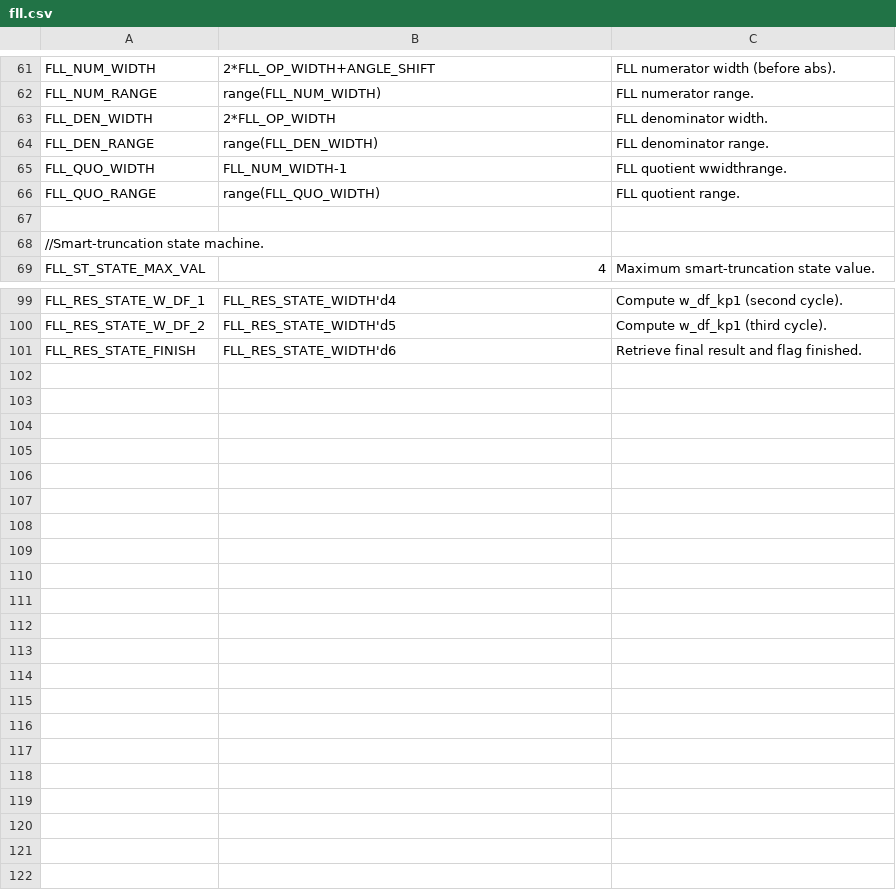
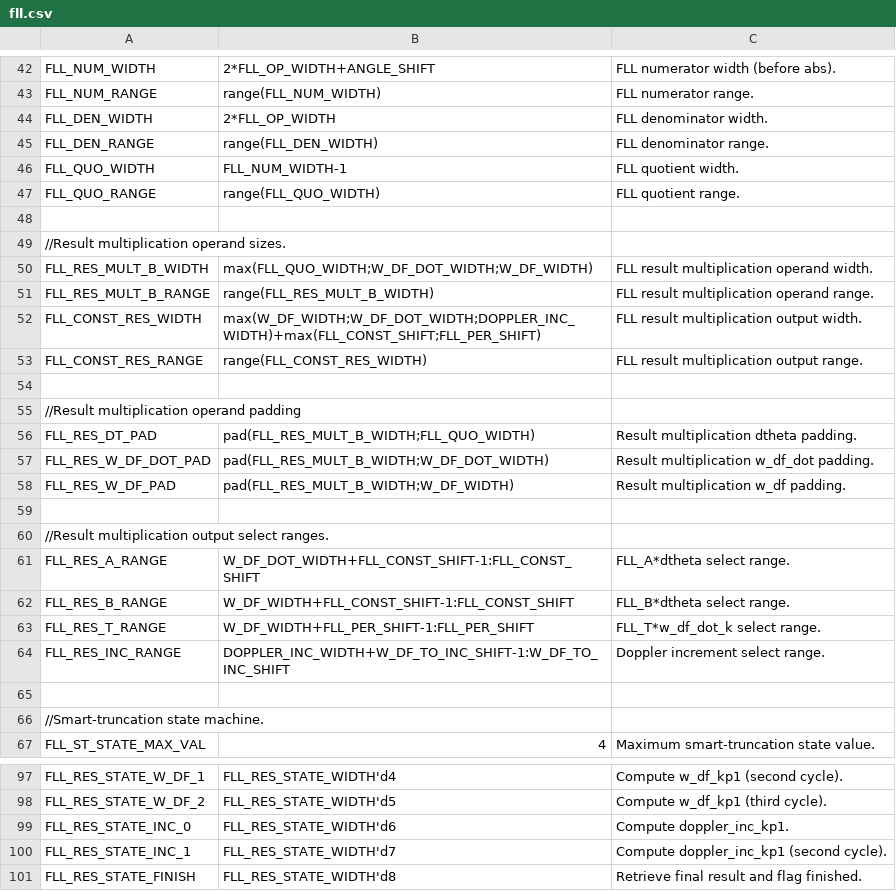
Before and after one commit to aanjhan/cu-hw-gps, a CSV file: gps/verilog/components/fll.csv, drawn as a sheet; only a part is shown, gaps mark what is left out; the diff covers the shown part only.

Commit message:
tracking_loops.csv: Added w_df and w_df_dot ranges with empirically-derived maximum w_df_dot value.                     Added w_df to phase increment conversion factor. fll.v: Added Doppler phase increment output (verified).        Corrected result multiplication operand widths and added padding. FLL functionally verified. Timing untested.

```diff
--- a/gps/verilog/components/fll.csv
+++ b/gps/verilog/components/fll.csv
@@ -64,4 +45,21 @@ FLL_DEN_WIDTH,2*FLL_OP_WIDTH,FLL denominator width.
 FLL_DEN_RANGE,range(FLL_DEN_WIDTH),FLL denominator range.
-FLL_QUO_WIDTH,FLL_NUM_WIDTH-1,FLL quotient wwidthrange.
+FLL_QUO_WIDTH,FLL_NUM_WIDTH-1,FLL quotient width.
 FLL_QUO_RANGE,range(FLL_QUO_WIDTH),FLL quotient range.
+
+//Result multiplication operand sizes.
+FLL_RES_MULT_B_WIDTH,max(FLL_QUO_WIDTH;W_DF_DOT_WIDTH;W_DF_WIDTH),FLL result multiplication operand width.
+FLL_RES_MULT_B_RANGE,range(FLL_RES_MULT_B_WIDTH),FLL result multiplication operand range.
+FLL_CONST_RES_WIDTH,max(W_DF_WIDTH;W_DF_DOT_WIDTH;DOPPLER_INC_WIDTH)+max(FLL_CONST_SHIFT;FLL_PER_SHIFT),FLL result multiplication output width.
+FLL_CONST_RES_RANGE,range(FLL_CONST_RES_WIDTH),FLL result multiplication output range.
+
+//Result multiplication operand padding
+FLL_RES_DT_PAD,pad(FLL_RES_MULT_B_WIDTH;FLL_QUO_WIDTH),Result multiplication dtheta padding.
+FLL_RES_W_DF_DOT_PAD,pad(FLL_RES_MULT_B_WIDTH;W_DF_DOT_WIDTH),Result multiplication w_df_dot padding.
+FLL_RES_W_DF_PAD,pad(FLL_RES_MULT_B_WIDTH;W_DF_WIDTH),Result multiplication w_df padding.
+
+//Result multiplication output select ranges.
+FLL_RES_A_RANGE,W_DF_DOT_WIDTH+FLL_CONST_SHIFT-1:FLL_CONST_SHIFT,FLL_A*dtheta select range.
+FLL_RES_B_RANGE,W_DF_WIDTH+FLL_CONST_SHIFT-1:FLL_CONST_SHIFT,FLL_B*dtheta select range.
+FLL_RES_T_RANGE,W_DF_WIDTH+FLL_PER_SHIFT-1:FLL_PER_SHIFT,FLL_T*w_df_dot_k select range.
+FLL_RES_INC_RANGE,DOPPLER_INC_WIDTH+W_DF_TO_INC_SHIFT-1:W_DF_TO_INC_SHIFT,Doppler increment select range.
 
@@ -100,2 +98,4 @@ FLL_RES_STATE_W_DF_1,FLL_RES_STATE_WIDTH'd4,Compute w_df_kp1 (second cycle).
 FLL_RES_STATE_W_DF_2,FLL_RES_STATE_WIDTH'd5,Compute w_df_kp1 (third cycle).
-FLL_RES_STATE_FINISH,FLL_RES_STATE_WIDTH'd6,Retrieve final result and flag finished.
+FLL_RES_STATE_INC_0,FLL_RES_STATE_WIDTH'd6,Compute doppler_inc_kp1.
+FLL_RES_STATE_INC_1,FLL_RES_STATE_WIDTH'd7,Compute doppler_inc_kp1 (second cycle).
+FLL_RES_STATE_FINISH,FLL_RES_STATE_WIDTH'd8,Retrieve final result and flag finished.
```
Also changed, not shown: 18 removed rows and 3 edited cells elsewhere in this file, gps/verilog/components/acquisition_controller.csv, gps/verilog/components/tracking_loops.csv, 2 other files.
